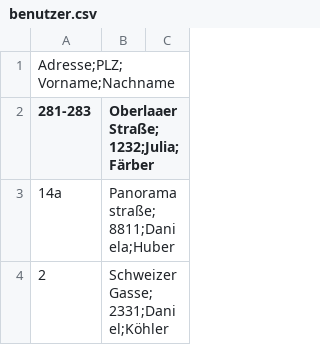
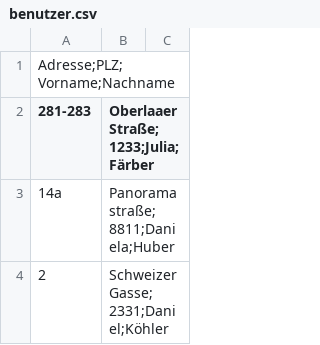
Before and after one commit to fcordt/db_projekt, a CSV file: data/benutzer.csv, drawn as a sheet; only a part is shown.

```diff
--- a/data/benutzer.csv
+++ b/data/benutzer.csv
@@ -1,3 +1,3 @@
 Adresse;PLZ;Vorname;Nachname
-281-283, Oberlaaer Straße;1232;Julia;Färber
+281-283, Oberlaaer Straße;1233;Julia;Färber
 14a, Panoramastraße;8811;Daniela;Huber
```
Also changed, not shown: 6 other files.
